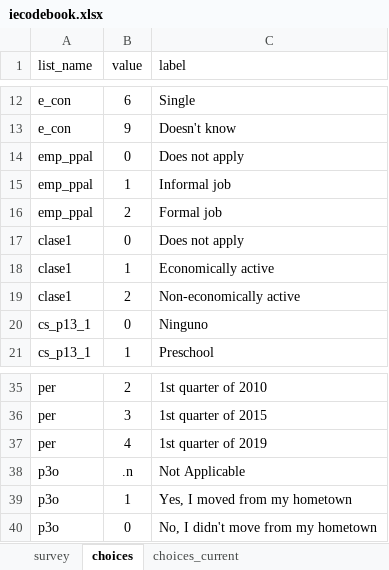
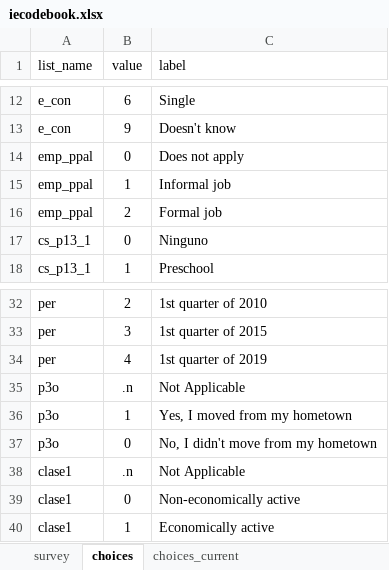
Before and after one commit to ilopezmoreno/Chapter1-PhDthesis, an Excel workbook: iecodebook.xlsx, sheet choices, drawn as a sheet; only a part is shown, gaps mark what is left out; values as stored, in another font and other column widths than the file's, no borders; removed rows and columns are numbered as before the commit, all else as after; the diff names each change by its address in the sheet, - before the commit and + after, or states it on an @@ line.

```diff
--- a/iecodebook.xlsx (sheet choices)
+++ b/iecodebook.xlsx (sheet choices)
-row 17: clase1 | 0 | Does not apply
-row 19: clase1 | 2 | Non-economically active
+row 38: clase1 | .n | Not Applicable
+row 39: clase1 | 0 | Non-economically active
@@ row 18 moved to row 40: clase1 @@
```
Also changed, not shown: sheet survey, 10 other files.
